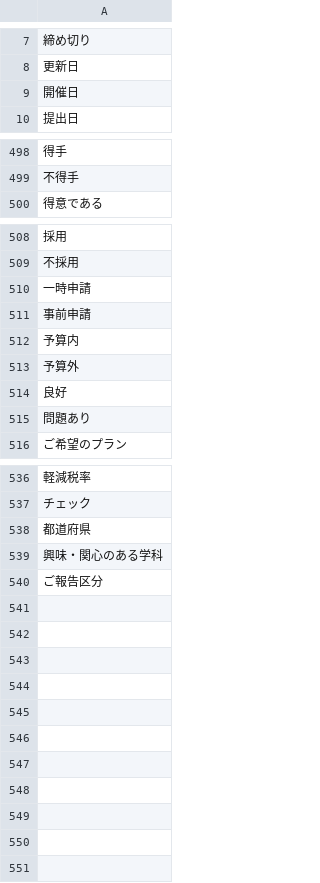
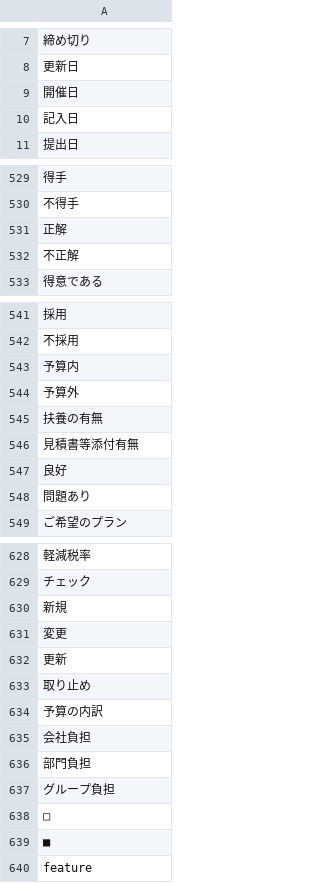
Before and after one commit to YKhm20020/opencv-and-tesseract, a CSV file: bert/data/features.csv, drawn as a sheet; only a part is shown, gaps mark what is left out; addresses are those after the commit; the diff covers the shown part only; the diff names each change by its address in the sheet, - before the commit and + after, or states it on an @@ line.

```diff
--- a/bert/data/features.csv
+++ b/bert/data/features.csv
+row 10: 記入日
+row 531: 正解
+row 532: 不正解
-row 510: 一時申請
+row 564: 一時申請
-row 511: 事前申請
+row 565: 事前申請
+row 545: 扶養の有無
+row 546: 見積書等添付有無
-A630: 都道府県
+A630: 新規
-A631: 興味・関心のある学科
+A631: 変更
-A632: ご報告区分
+A632: 更新
+row 633: 取り止め
+row 634: 予算の内訳
+row 635: 会社負担
+row 636: 部門負担
+row 637: グループ負担
+row 638: □
+row 639: ■
+row 640: feature
```
Also changed, not shown: 87 added rows and 1 edited cell elsewhere in this file, bert/data/labels.csv, train_data.csv, 5 other files.
